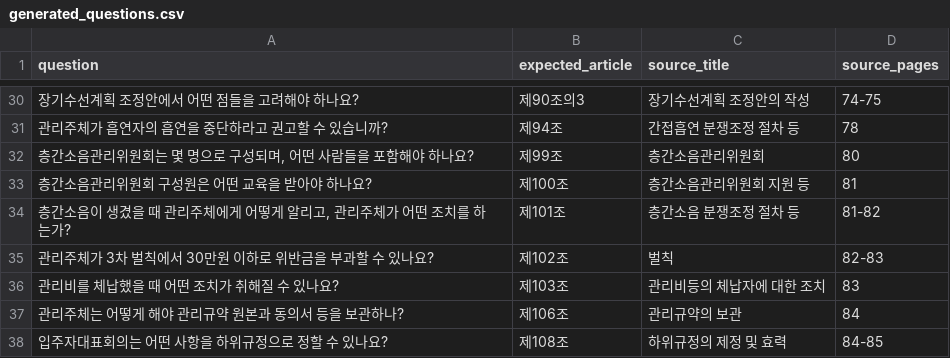
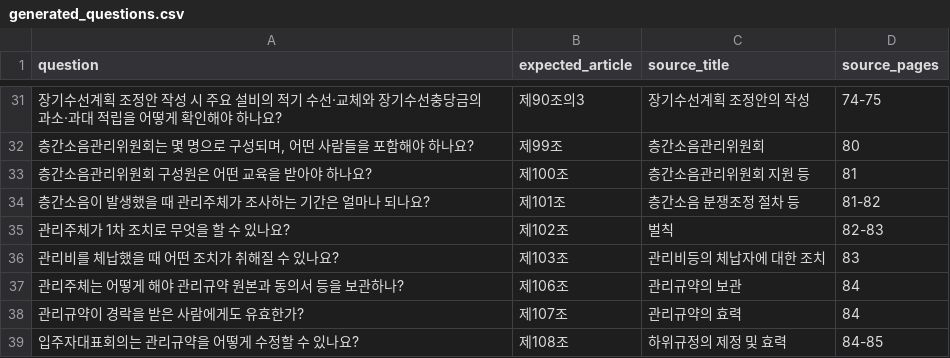
Before and after one commit to ok0/apt-rag, a CSV file: eval/generated_questions.csv, drawn as a sheet; only a part is shown, gaps mark what is left out; the diff covers the shown part only.

Commit message:
chore(eval): update generated questions

```diff
--- a/eval/generated_questions.csv
+++ b/eval/generated_questions.csv
@@ -30,9 +31,9 @@ question,expected_article,source_title,source_pages
-장기수선계획 조정안에서 어떤 점들을 고려해야 하나요?,제90조의3,장기수선계획 조정안의 작성,74-75
-관리주체가 흡연자의 흡연을 중단하라고 권고할 수 있습니까?,제94조,간접흡연 분쟁조정 절차 등,78
+장기수선계획 조정안 작성 시 주요 설비의 적기 수선·교체와 장기수선충당금의 과소·과대 적립을 어떻게 확인해야 하나요?,제90조의3,장기수선계획 조정안의 작성,74-75
 "층간소음관리위원회는 몇 명으로 구성되며, 어떤 사람들을 포함해야 하나요?",제99조,층간소음관리위원회,80
 층간소음관리위원회 구성원은 어떤 교육을 받아야 하나요?,제100조,층간소음관리위원회 지원 등,81
-"층간소음이 생겼을 때 관리주체에게 어떻게 알리고, 관리주체가 어떤 조치를 하는가?",제101조,층간소음 분쟁조정 절차 등,81-82
-관리주체가 3차 벌칙에서 30만원 이하로 위반금을 부과할 수 있나요?,제102조,벌칙,82-83
+층간소음이 발생했을 때 관리주체가 조사하는 기간은 얼마나 되나요?,제101조,층간소음 분쟁조정 절차 등,81-82
+관리주체가 1차 조치로 무엇을 할 수 있나요?,제102조,벌칙,82-83
 관리비를 체납했을 때 어떤 조치가 취해질 수 있나요?,제103조,관리비등의 체납자에 대한 조치,83
 관리주체는 어떻게 해야 관리규약 원본과 동의서 등을 보관하나?,제106조,관리규약의 보관,84
-입주자대표회의는 어떤 사항을 하위규정으로 정할 수 있나요?,제108조,하위규정의 제정 및 효력,84-85
+관리규약이 경락을 받은 사람에게도 유효한가?,제107조,관리규약의 효력,84
+입주자대표회의는 관리규약을 어떻게 수정할 수 있나요?,제108조,하위규정의 제정 및 효력,84-85
```
Also changed, not shown: 1 added row and 19 edited cells elsewhere in this file.
